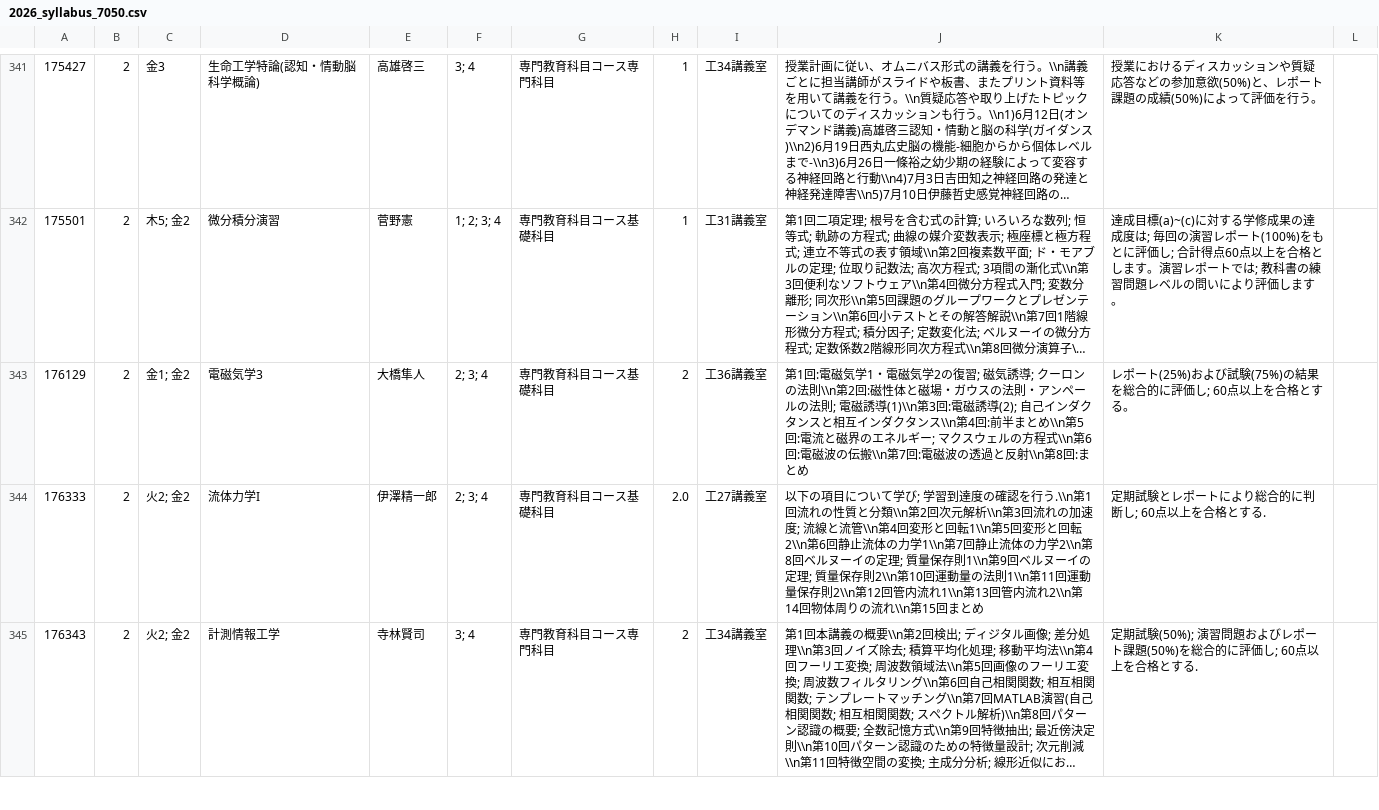
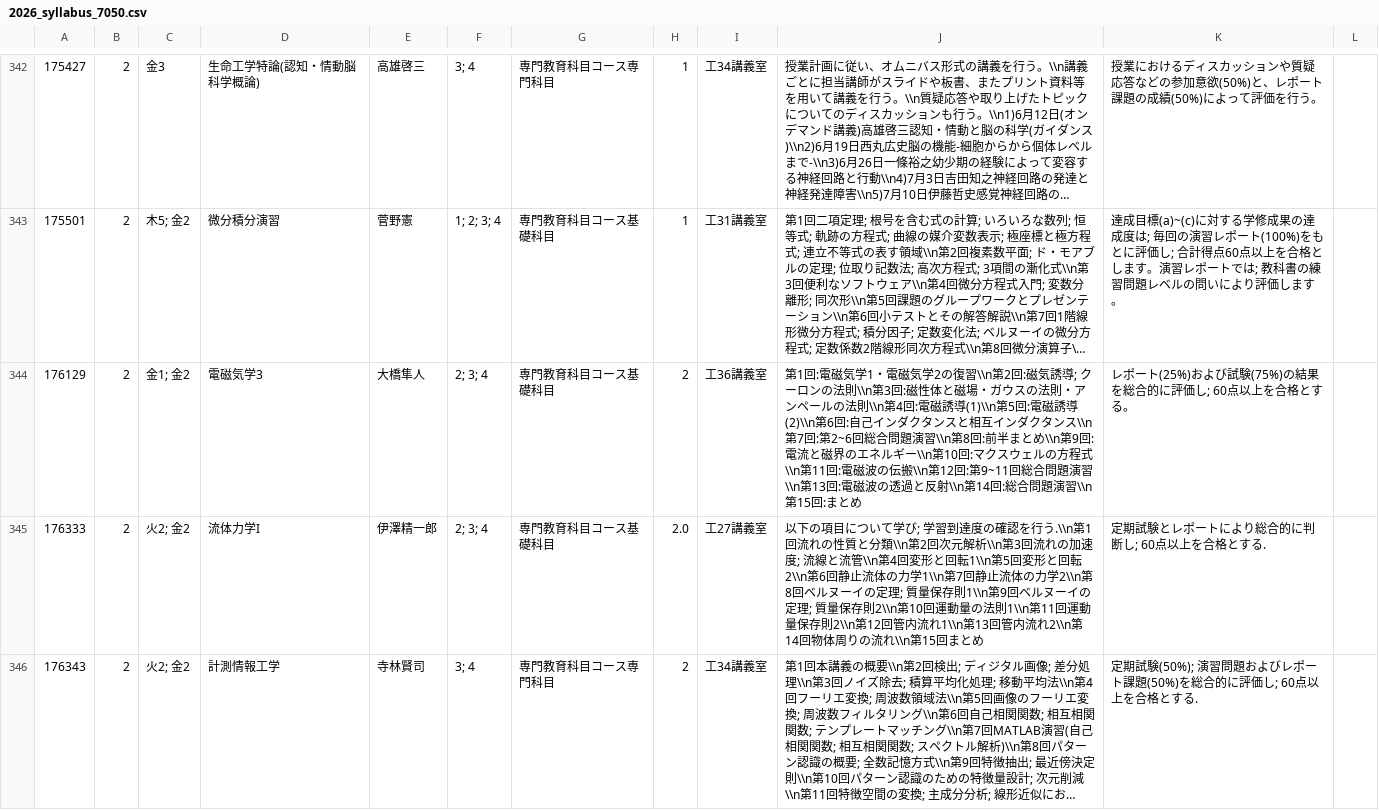
Before and after one commit to yamada-1992/tomidai-app-data, a CSV file: 2026_syllabus_7050.csv, drawn as a sheet; only a part is shown, gaps mark what is left out; long unchanged cells end in …; addresses are those after the commit; the diff covers the shown part only; the diff names each change by its address in the sheet, - before the commit and + after, or states it on an @@ line.

```diff
--- a/2026_syllabus_7050.csv
+++ b/2026_syllabus_7050.csv
-J344: …2の復習; 磁気誘導; クーロンの法則\\n第2回:磁性体と磁場・ガウスの法則・アンペールの法則; 電磁誘導(1)\\n第3回:電磁誘導(2); 自己インダクタンスと相互インダクタンス\\n第4回:前半まとめ\\n第5回:電流と磁界のエネルギー; マクスウェルの方程式\\n第6回:電磁波の伝搬\\n第7回:電磁波の透過と反射\\n第8回:まと…
+J344: …2の復習\\n第2回:磁気誘導; クーロンの法則\\n第3回:磁性体と磁場・ガウスの法則・アンペールの法則\\n第4回:電磁誘導(1)\\n第5回:電磁誘導(2)\\n第6回:自己インダクタンスと相互インダクタンス\\n第7回:第2~6回総合問題演習\\n第8回:前半まとめ\\n第9回:電流と磁界のエネルギー\\n第10回:マクスウェルの方程式\\n第11回:電磁波の伝搬\\n第12回:第9~11回総合問題演習\\n第13回:電磁波の透過と反射\\n第14回:総合問題演習\\n第15回:まと…
```
Also changed, not shown: 1 added row and 24 edited cells elsewhere in this file.
